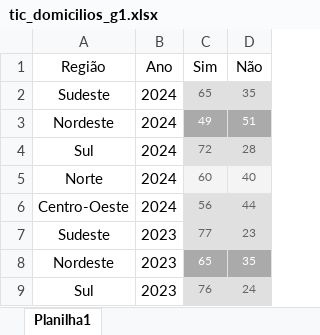
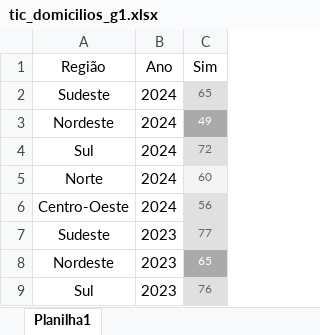
Before and after one commit to LazaroDamasceno/Dissertacao-Mestrado, an Excel workbook: eda/uso_internet/tic_domicilios/tic_domicilios_g1.xlsx, sheet Planilha1, drawn as a sheet; only a part is shown; values as stored, in another font and other column widths than the file's, no borders; the diff names each change by its address in the sheet, - before the commit and + after, or states it on an @@ line.

Commit message:
Criou o notebook lineplot_tic_domicilios_g1

```diff
--- a/eda/uso_internet/tic_domicilios/tic_domicilios_g1.xlsx (sheet Planilha1)
+++ b/eda/uso_internet/tic_domicilios/tic_domicilios_g1.xlsx (sheet Planilha1)
-column D (Não), rows 2-9: 35 | 51 | 28 | 40 | 44 | 23 | 35 | 24
```
Also changed, not shown: 3 other files.
